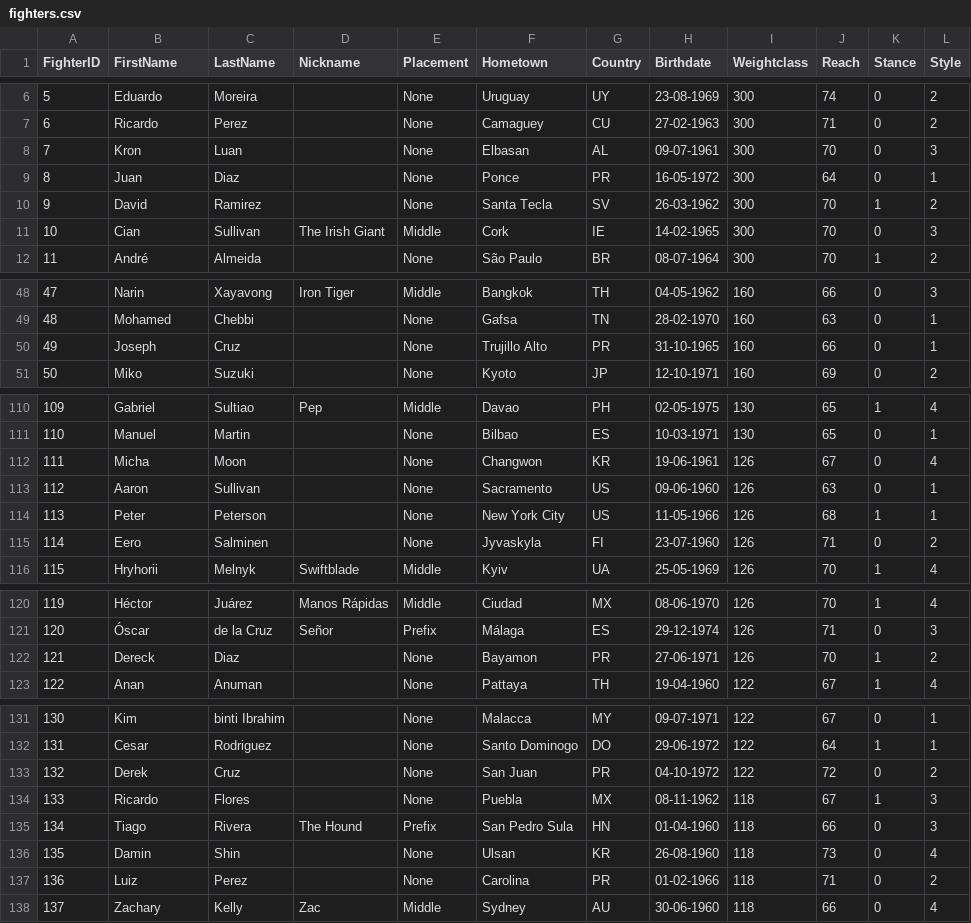
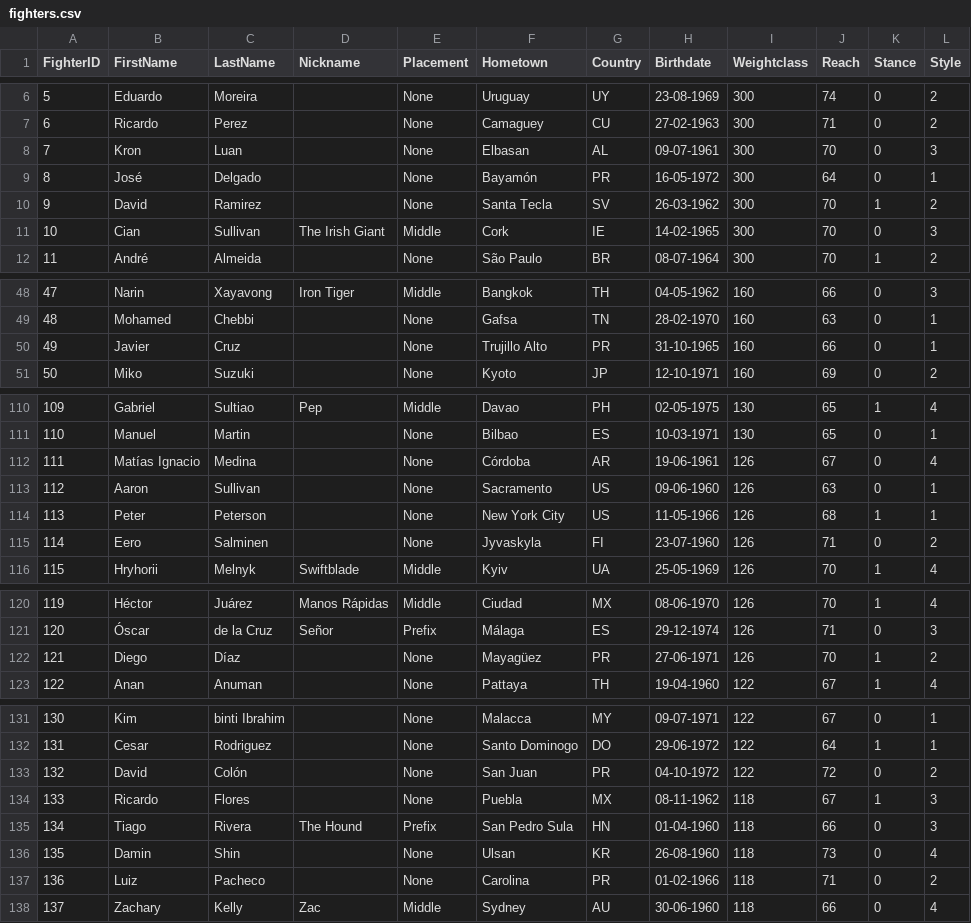
Before and after one commit to xuntrue/Prizefighters-Promoter-ML, a CSV file: data/fighters.csv, drawn as a sheet; only a part is shown, gaps mark what is left out.

Commit message:
Fixed bug in fighter_form.py

```diff
--- a/data/fighters.csv
+++ b/data/fighters.csv
@@ -8,3 +8,3 @@ FighterID,FirstName,LastName,Nickname,Placement,Hometown,Country,Birthdate,Weigh
 7,Kron,Luan,,None,Elbasan,AL,09-07-1961,300,70,0,3
-8,Juan,Diaz,,None,Ponce,PR,16-05-1972,300,64,0,1
+8,José,Delgado,,None,Bayamón,PR,16-05-1972,300,64,0,1
 9,David,Ramirez,,None,Santa Tecla,SV,26-03-1962,300,70,1,2
@@ -49,3 +49,3 @@ FighterID,FirstName,LastName,Nickname,Placement,Hometown,Country,Birthdate,Weigh
 48,Mohamed,Chebbi,,None,Gafsa,TN,28-02-1970,160,63,0,1
-49,Joseph,Cruz,,None,Trujillo Alto,PR,31-10-1965,160,66,0,1
+49,Javier,Cruz,,None,Trujillo Alto,PR,31-10-1965,160,66,0,1
 50,Miko,Suzuki,,None,Kyoto,JP,12-10-1971,160,69,0,2
@@ -111,3 +111,3 @@ FighterID,FirstName,LastName,Nickname,Placement,Hometown,Country,Birthdate,Weigh
 110,Manuel,Martin,,None,Bilbao,ES,10-03-1971,130,65,0,1
-111,Micha,Moon,,None,Changwon,KR,19-06-1961,126,67,0,4
+111,Matías Ignacio,Medina,,None,Córdoba,AR,19-06-1961,126,67,0,4
 112,Aaron,Sullivan,,None,Sacramento,US,09-06-1960,126,63,0,1
@@ -121,3 +121,3 @@ FighterID,FirstName,LastName,Nickname,Placement,Hometown,Country,Birthdate,Weigh
 120,Óscar,de la Cruz,Señor,Prefix,Málaga,ES,29-12-1974,126,71,0,3
-121,Dereck,Diaz,,None,Bayamon,PR,27-06-1971,126,70,1,2
+121,Diego,Díaz,,None,Mayagüez,PR,27-06-1971,126,70,1,2
 122,Anan,Anuman,,None,Pattaya,TH,19-04-1960,122,67,1,4
@@ -132,3 +132,3 @@ FighterID,FirstName,LastName,Nickname,Placement,Hometown,Country,Birthdate,Weigh
 131,Cesar,Rodriguez,,None,Santo Dominogo,DO,29-06-1972,122,64,1,1
-132,Derek,Cruz,,None,San Juan,PR,04-10-1972,122,72,0,2
+132,David,Colón,,None,San Juan,PR,04-10-1972,122,72,0,2
 133,Ricardo,Flores,,None,Puebla,MX,08-11-1962,118,67,1,3
@@ -136,3 +136,3 @@ FighterID,FirstName,LastName,Nickname,Placement,Hometown,Country,Birthdate,Weigh
 135,Damin,Shin,,None,Ulsan,KR,26-08-1960,118,73,0,4
-136,Luiz,Perez,,None,Carolina,PR,01-02-1966,118,71,0,2
+136,Luiz,Pacheco,,None,Carolina,PR,01-02-1966,118,71,0,2
 137,Zachary,Kelly,Zac,Middle,Sydney,AU,30-06-1960,118,66,0,4
```
Also changed, not shown: 1 other file.
